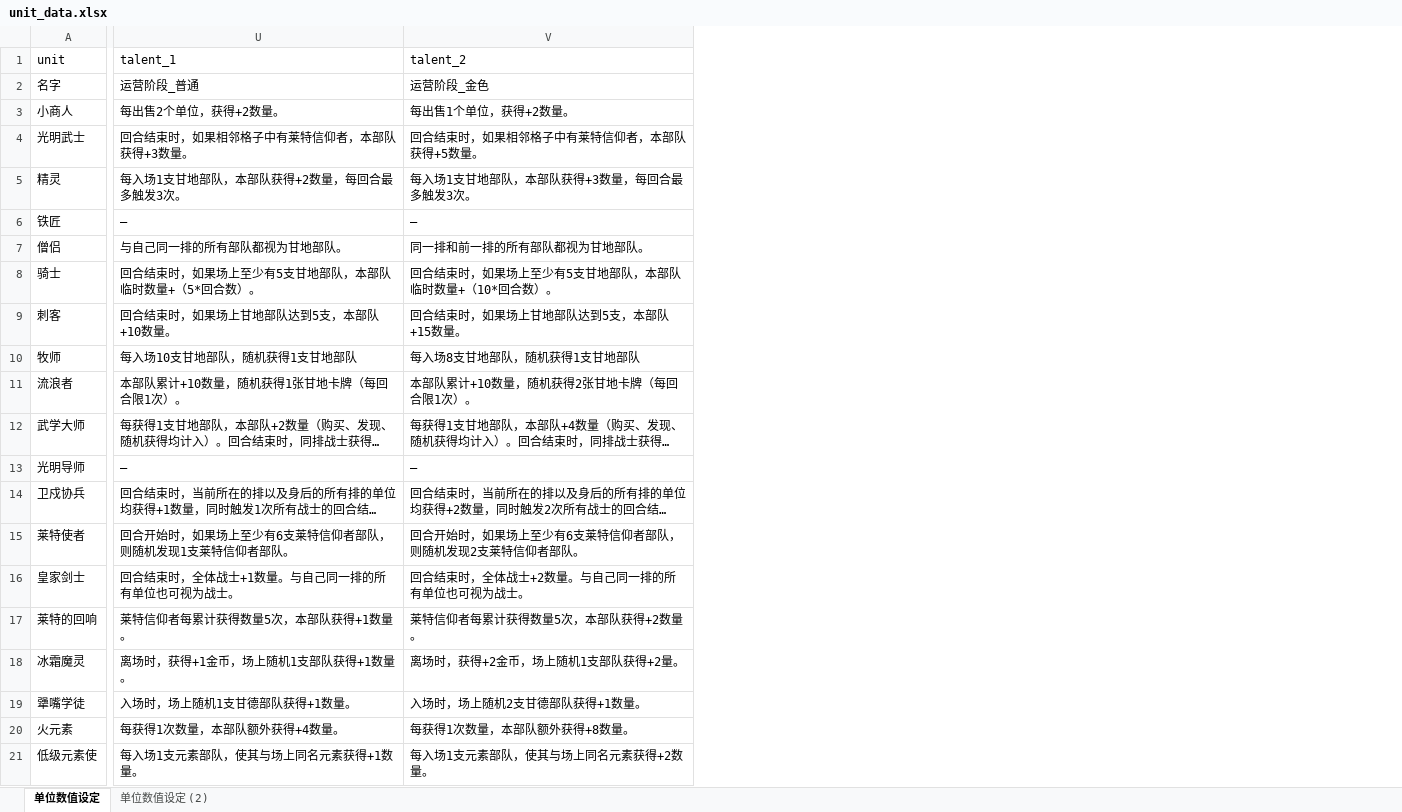
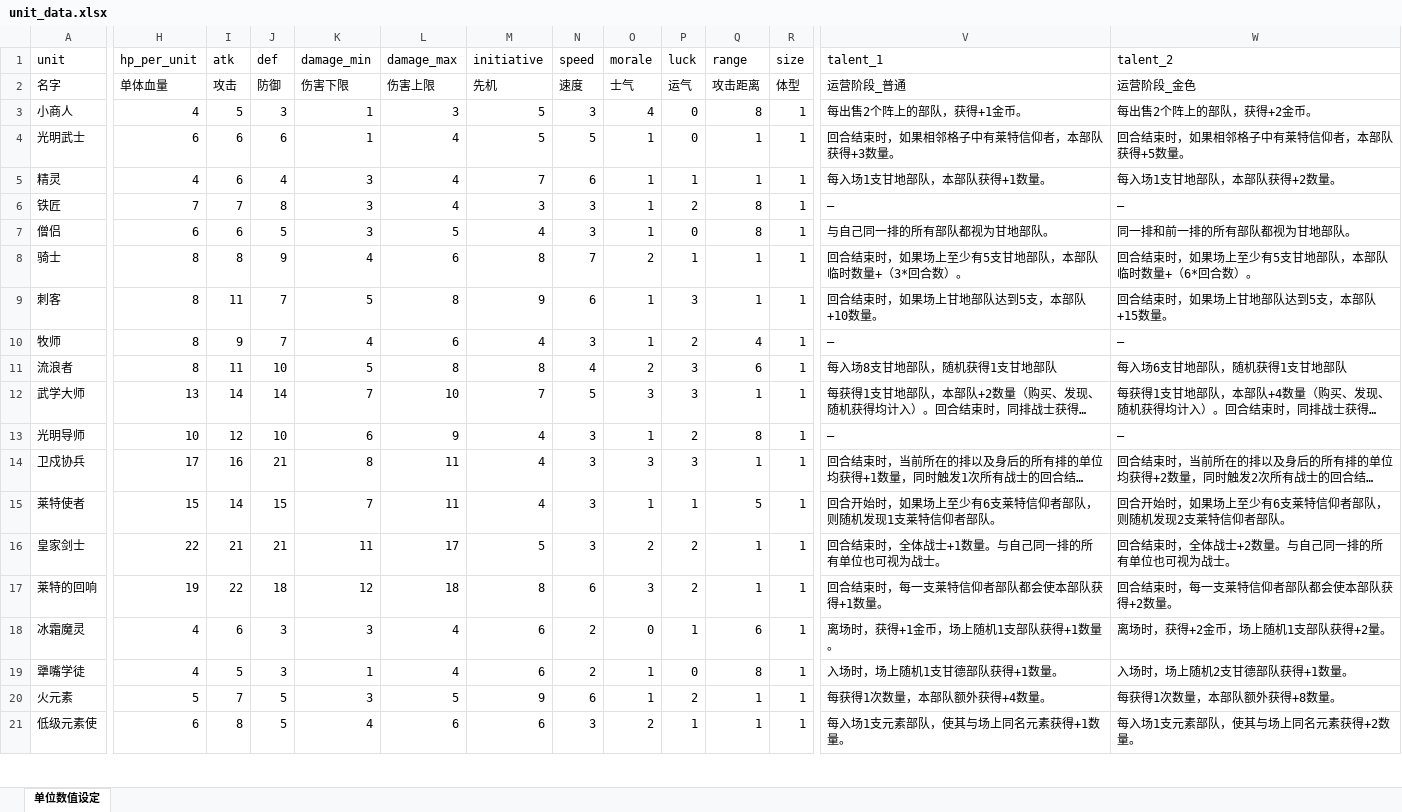
Before and after one commit to fuooock-sketch/prophecy-century-Unity, an Excel workbook: docs/excel/unit_data.xlsx, sheet 单位数值设定, drawn as a sheet; only a part is shown, gaps mark what is left out; long unchanged cells end in …; values as stored, in another font and other column widths than the file's, no cell formats; addresses are those after the commit; the diff covers the shown part only; the diff names each change by its address in the sheet, - before the commit and + after, or states it on an @@ line.

```diff
--- a/docs/excel/unit_data.xlsx (sheet 单位数值设定)
+++ b/docs/excel/unit_data.xlsx (sheet 单位数值设定)
-sheet tab: 单位数值设定 (2)
@@ column H (hp_per_unit) unhidden, rows 2-21: 单体血量 | 4 | 6 | 4 | 7 | 6 | 8 | 8 | 8 | 8 | 13 | 10 | 17 | 15 | 22 | 19 | 4 | 4 | 5 | 6 @@
@@ column I (atk) unhidden, rows 2-21: 攻击 | 5 | 6 | 6 | 7 | 6 | 8 | 11 | 9 | 11 | 14 | 12 | 16 | 14 | 21 | 22 | 6 | 5 | 7 | 8 @@
@@ column J (def) unhidden, rows 2-21: 防御 | 3 | 6 | 4 | 8 | 5 | 9 | 7 | 7 | 10 | 14 | 10 | 21 | 15 | 21 | 18 | 3 | 3 | 5 | 5 @@
@@ column K (damage_min) unhidden, rows 2-21: 伤害下限 | 1 | 1 | 3 | 3 | 3 | 4 | 5 | 4 | 5 | 7 | 6 | 8 | 7 | 11 | 12 | 3 | 1 | 3 | 4 @@
@@ column L (damage_max) unhidden, rows 2-21: 伤害上限 | 3 | 4 | 4 | 4 | 5 | 6 | 8 | 6 | 8 | 10 | 9 | 11 | 11 | 17 | 18 | 4 | 4 | 5 | 6 @@
@@ column M (initiative) unhidden, rows 2-21: 先机 | 5 | 5 | 7 | 3 | 4 | 8 | 9 | 4 | 8 | 7 | 4 | 4 | 4 | 5 | 8 | 6 | 6 | 9 | 6 @@
@@ column N (speed) unhidden, rows 2-21: 速度 | 3 | 5 | 6 | 3 | 3 | 7 | 6 | 3 | 4 | 5 | 3 | 3 | 3 | 3 | 6 | 2 | 2 | 6 | 3 @@
@@ column O (morale) unhidden, rows 2-21: 士气 | 4 | 1 | 1 | 1 | 1 | 2 | 1 | 1 | 2 | 3 | 1 | 3 | 1 | 2 | 3 | 0 | 1 | 1 | 2 @@
@@ column P (luck) unhidden, rows 2-21: 运气 | 0 | 0 | 1 | 2 | 0 | 1 | 3 | 2 | 3 | 3 | 2 | 3 | 1 | 2 | 2 | 1 | 0 | 2 | 1 @@
@@ column Q (range) unhidden, rows 2-21: 攻击距离 | 8 | 1 | 1 | 8 | 8 | 1 | 1 | 4 | 6 | 1 | 8 | 1 | 5 | 1 | 1 | 6 | 8 | 1 | 1 @@
@@ column R (size) unhidden, rows 2-21: 体型 | 1 | 1 | 1 | 1 | 1 | 1 | 1 | 1 | 1 | 1 | 1 | 1 | 1 | 1 | 1 | 1 | 1 | 1 | 1 @@
-V3 (talent_1): 每出售2个单位，获得+2数量。
+V3 (talent_1): 每出售2个阵上的部队，获得+1金币。
-W3 (talent_2): 每出售1个单位，获得+2数量。
+W3 (talent_2): 每出售2个阵上的部队，获得+2金币。
-V5 (talent_1): 每入场1支甘地部队，本部队获得+2数量，每回合最多触发3次。
+V5 (talent_1): 每入场1支甘地部队，本部队获得+1数量。
-W5 (talent_2): 每入场1支甘地部队，本部队获得+3数量，每回合最多触发3次。
+W5 (talent_2): 每入场1支甘地部队，本部队获得+2数量。
-V8 (talent_1): 回合结束时，如果场上至少有5支甘地部队，本部队临时数量+（5*回合数）。
+V8 (talent_1): 回合结束时，如果场上至少有5支甘地部队，本部队临时数量+（3*回合数）。
-W8 (talent_2): 回合结束时，如果场上至少有5支甘地部队，本部队临时数量+（10*回合数）。
+W8 (talent_2): 回合结束时，如果场上至少有5支甘地部队，本部队临时数量+（6*回合数）。
-V10 (talent_1): 每入场10支甘地部队，随机获得1支甘地部队
+V10 (talent_1): —
-W10 (talent_2): 每入场8支甘地部队，随机获得1支甘地部队
+W10 (talent_2): —
-V11 (talent_1): 本部队累计+10数量，随机获得1张甘地卡牌（每回合限1次）。
+V11 (talent_1): 每入场8支甘地部队，随机获得1支甘地部队
-W11 (talent_2): 本部队累计+10数量，随机获得2张甘地卡牌（每回合限1次）。
+W11 (talent_2): 每入场6支甘地部队，随机获得1支甘地部队
-V17 (talent_1): 莱特信仰者每累计获得数量5次，本部队获得+1数量。
+V17 (talent_1): 回合结束时，每一支莱特信仰者部队都会使本部队获得+1数量。
-W17 (talent_2): 莱特信仰者每累计获得数量5次，本部队获得+2数量。
+W17 (talent_2): 回合结束时，每一支莱特信仰者部队都会使本部队获得+2数量。
```
Also changed, not shown: 1 moved row, 3 added columns, 1 removed column and 52 edited cells elsewhere in this sheet, cell formats, hidden cells, 34 other files.
